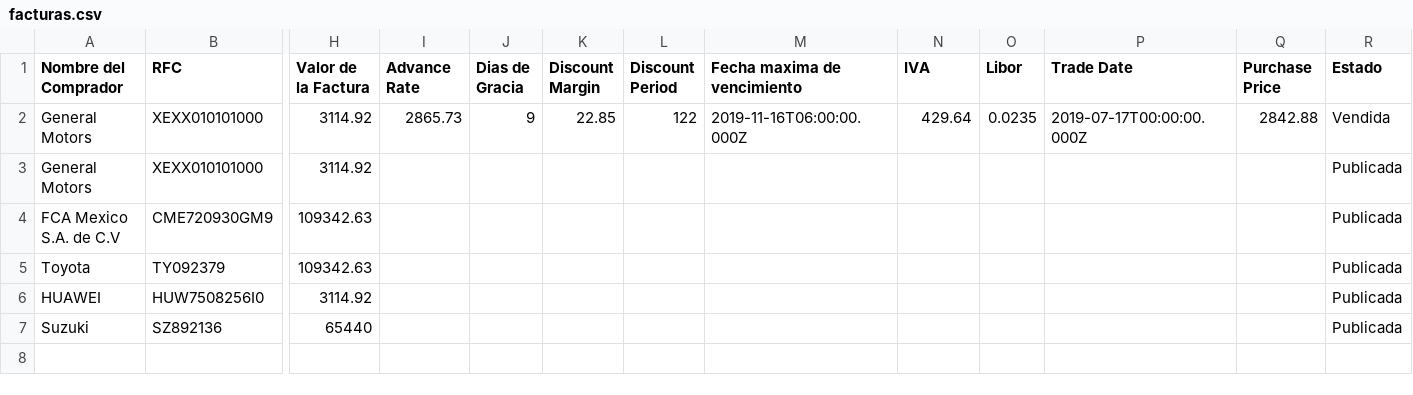
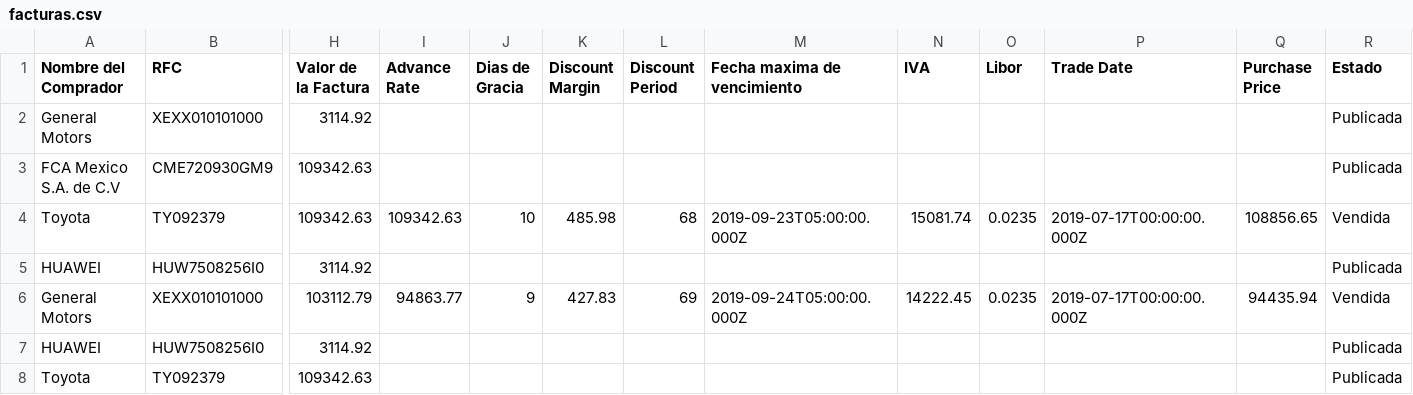
Before and after one commit to pamelalozano16/prototipo-efn, a CSV file: public/facturas.csv, drawn as a sheet; only a part is shown, gaps mark what is left out; removed rows and columns are numbered as before the commit, all else as after; rows hold the shown columns only; the diff names each change by its address in the sheet, - before the commit and + after, or states it on an @@ line.

```diff
--- a/public/facturas.csv
+++ b/public/facturas.csv
-row 2: General Motors | XEXX010101000 | 3114.92 | 2865.73 | 9 | 22.85 | 122 | 2019-11-16T06:00:00.000Z | 429.64 | 0.0235 | 2019-07-17T00:00:00.000Z | 2842.88 | Vendida
-I4 (Advance Rate): (empty)
+I4 (Advance Rate): 109342.63
-J4 (Dias de Gracia): (empty)
+J4 (Dias de Gracia): 10
-K4 (Discount Margin): (empty)
+K4 (Discount Margin): 485.98
-L4 (Discount Period): (empty)
+L4 (Discount Period): 68
-M4 (Fecha maxima de vencimiento): (empty)
+M4 (Fecha maxima de vencimiento): 2019-09-23T05:00:00.000Z
-N4 (IVA): (empty)
+N4 (IVA): 15081.74
-O4 (Libor): (empty)
+O4 (Libor): 0.0235
-P4 (Trade Date): (empty)
+P4 (Trade Date): 2019-07-17T00:00:00.000Z
-Q4 (Purchase Price): (empty)
+Q4 (Purchase Price): 108856.65
-R4 (Estado): Publicada
+R4 (Estado): Vendida
-row 7: Suzuki | SZ892136 | 65440 |  |  |  |  |  |  |  |  |  | Publicada
+row 6: General Motors | XEXX010101000 | 103112.79 | 94863.77 | 9 | 427.83 | 69 | 2019-09-24T05:00:00.000Z | 14222.45 | 0.0235 | 2019-07-17T00:00:00.000Z | 94435.94 | Vendida
+row 7: HUAWEI | HUW7508256I0 | 3114.92 |  |  |  |  |  |  |  |  |  | Publicada
+row 8: Toyota | TY092379 | 109342.63 |  |  |  |  |  |  |  |  |  | Publicada
```
Also changed, not shown: public/vendidas.csv, 4 other files.
